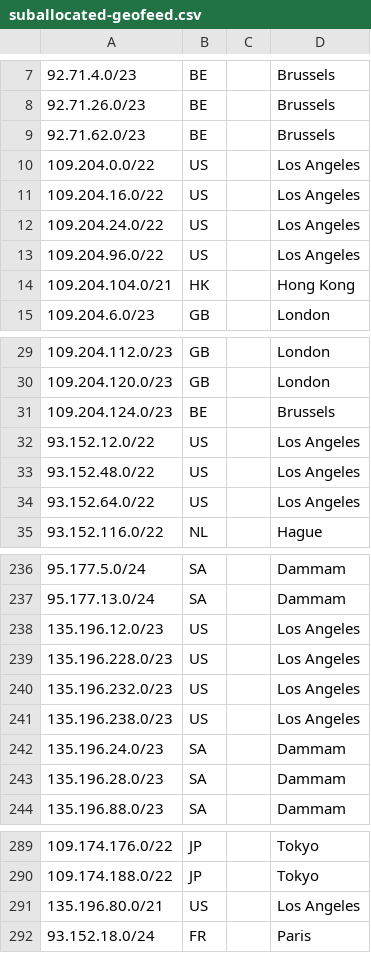
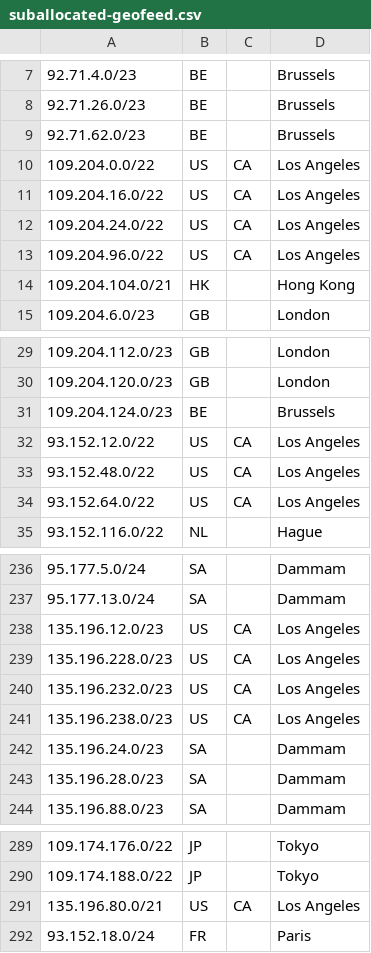
Before and after one commit to code200noc/code200noc.github.io, a CSV file: suballocated-geofeed.csv, drawn as a sheet; only a part is shown, gaps mark what is left out.

Commit message:
Update suballocated-geofeed.csv

```diff
--- a/suballocated-geofeed.csv
+++ b/suballocated-geofeed.csv
@@ -9,6 +9,6 @@
 92.71.62.0/23,BE,,Brussels,
-109.204.0.0/22,US,,Los Angeles,
-109.204.16.0/22,US,,Los Angeles,
-109.204.24.0/22,US,,Los Angeles,
-109.204.96.0/22,US,,Los Angeles,
+109.204.0.0/22,US,CA,Los Angeles,
+109.204.16.0/22,US,CA,Los Angeles,
+109.204.24.0/22,US,CA,Los Angeles,
+109.204.96.0/22,US,CA,Los Angeles,
 109.204.104.0/21,HK,,Hong Kong,
@@ -31,5 +31,5 @@
 109.204.124.0/23,BE,,Brussels,
-93.152.12.0/22,US,,Los Angeles,
-93.152.48.0/22,US,,Los Angeles,
-93.152.64.0/22,US,,Los Angeles,
+93.152.12.0/22,US,CA,Los Angeles,
+93.152.48.0/22,US,CA,Los Angeles,
+93.152.64.0/22,US,CA,Los Angeles,
 93.152.116.0/22,NL,,Hague,
@@ -237,6 +237,6 @@
 95.177.13.0/24,SA,,Dammam,
-135.196.12.0/23,US,,Los Angeles,
-135.196.228.0/23,US,,Los Angeles,
-135.196.232.0/23,US,,Los Angeles,
-135.196.238.0/23,US,,Los Angeles,
+135.196.12.0/23,US,CA,Los Angeles,
+135.196.228.0/23,US,CA,Los Angeles,
+135.196.232.0/23,US,CA,Los Angeles,
+135.196.238.0/23,US,CA,Los Angeles,
 135.196.24.0/23,SA,,Dammam,
@@ -290,3 +290,3 @@
 109.174.188.0/22,JP,,Tokyo,
-135.196.80.0/21,US,,Los Angeles,
+135.196.80.0/21,US,CA,Los Angeles,
 93.152.18.0/24,FR,,Paris,
```
